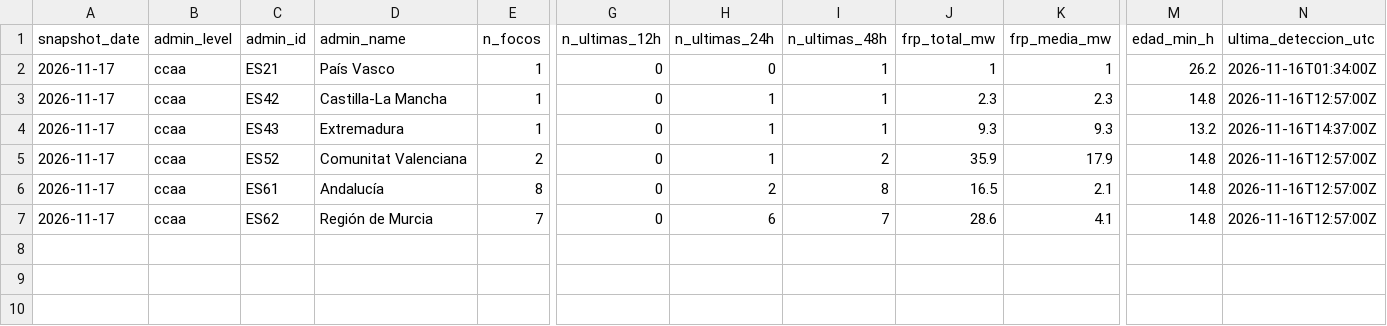
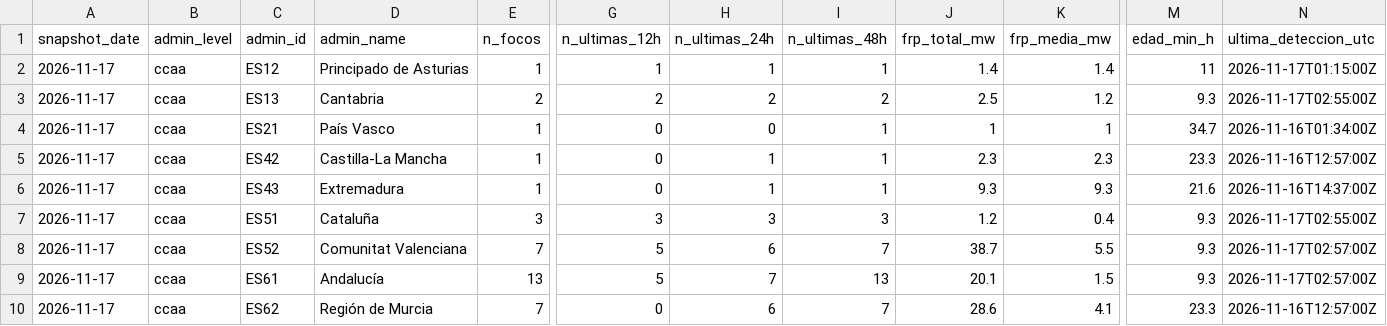
Before and after one commit to santiagomota/visor-fuego, a CSV file: assets/history/firms_summary_ccaa_history.csv, drawn as a sheet; only a part is shown, gaps mark what is left out; addresses are those after the commit; rows hold the shown columns only; the diff names each change by its address in the sheet, - before the commit and + after, or states it on an @@ line.

```diff
--- a/assets/history/firms_summary_ccaa_history.csv
+++ b/assets/history/firms_summary_ccaa_history.csv
+row 2: 2026-11-17 | ccaa | ES12 | Principado de Asturias | 1 | 1 | 1 | 1 | 1.4 | 1.4 | 11 | 2026-11-17T01:15:00Z
+row 3: 2026-11-17 | ccaa | ES13 | Cantabria | 2 | 2 | 2 | 2 | 2.5 | 1.2 | 9.3 | 2026-11-17T02:55:00Z
-M4 (edad_min_h): 26.2
+M4 (edad_min_h): 34.7
-M5 (edad_min_h): 14.8
+M5 (edad_min_h): 23.3
-M6 (edad_min_h): 13.2
+M6 (edad_min_h): 21.6
+row 7: 2026-11-17 | ccaa | ES51 | Cataluña | 3 | 3 | 3 | 3 | 1.2 | 0.4 | 9.3 | 2026-11-17T02:55:00Z
-E8 (n_focos): 2
+E8 (n_focos): 7
-G8:G9 (n_ultimas_12h): 0
+G8:G9 (n_ultimas_12h): 5
-H8 (n_ultimas_24h): 1
+H8 (n_ultimas_24h): 6
-I8 (n_ultimas_48h): 2
+I8 (n_ultimas_48h): 7
-J8 (frp_total_mw): 35.9
+J8 (frp_total_mw): 38.7
-K8 (frp_media_mw): 17.9
+K8 (frp_media_mw): 5.5
-M8:M9 (edad_min_h): 14.8
+M8:M9 (edad_min_h): 9.3
-N8:N9 (ultima_deteccion_utc): 2026-11-16T12:57:00Z
+N8:N9 (ultima_deteccion_utc): 2026-11-17T02:57:00Z
-E9 (n_focos): 8
+E9 (n_focos): 13
-H9 (n_ultimas_24h): 2
+H9 (n_ultimas_24h): 7
-I9 (n_ultimas_48h): 8
+I9 (n_ultimas_48h): 13
-J9 (frp_total_mw): 16.5
+J9 (frp_total_mw): 20.1
-K9 (frp_media_mw): 2.1
+K9 (frp_media_mw): 1.5
-M10 (edad_min_h): 14.8
+M10 (edad_min_h): 23.3
```
Also changed, not shown: assets/alerts/operational_alerts.csv, assets/history/firms_summary_provincias_history.csv, 31 other files.
